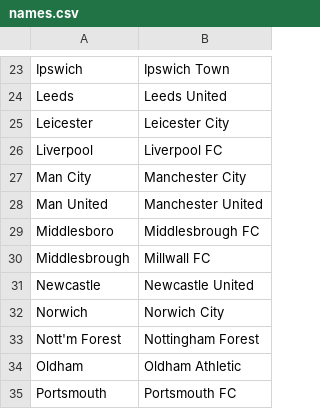
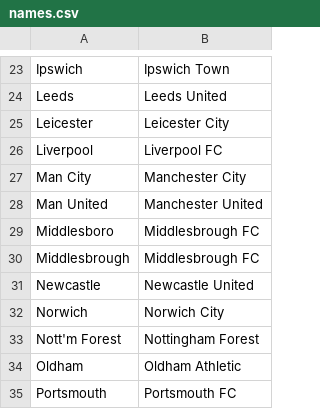
Before and after one commit to Westerface/DataWranglingVU, a CSV file: Project/names.csv, drawn as a sheet; only a part is shown, gaps mark what is left out.

Commit message:
Update names.csv

```diff
--- a/Project/names.csv
+++ b/Project/names.csv
@@ -29,3 +29,3 @@ Man United,Manchester United
 Middlesboro,Middlesbrough FC
-Middlesbrough,Millwall FC
+Middlesbrough,Middlesbrough FC
 Newcastle,Newcastle United
```
